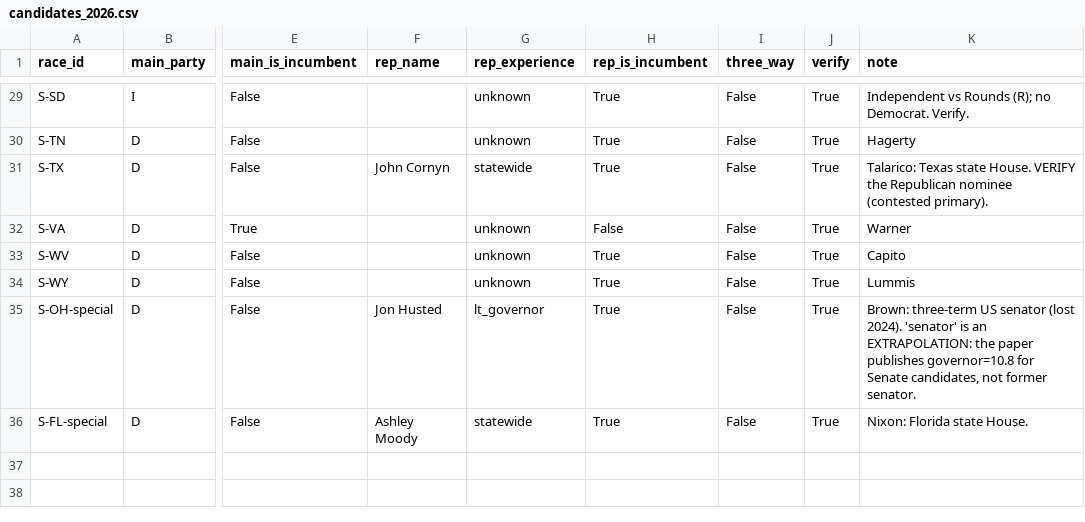
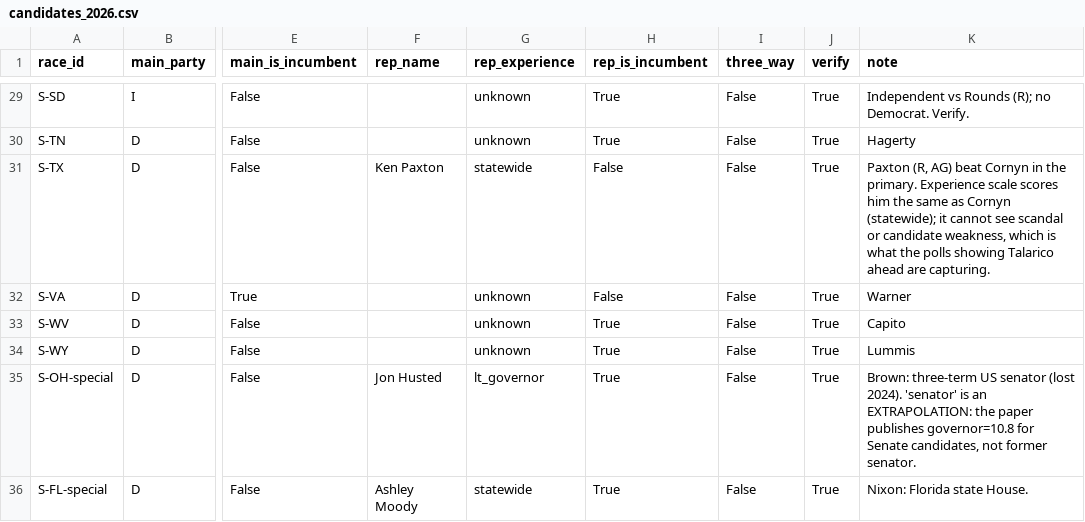
Before and after one commit to ajnutt24/Research-Papers, a CSV file: midterms-2026/data_store/manual/candidates_2026.csv, drawn as a sheet; only a part is shown, gaps mark what is left out; the diff names each change by its address in the sheet, - before the commit and + after, or states it on an @@ line.

```diff
--- a/midterms-2026/data_store/manual/candidates_2026.csv
+++ b/midterms-2026/data_store/manual/candidates_2026.csv
-F31 (rep_name): John Cornyn
+F31 (rep_name): Ken Paxton
-H31 (rep_is_incumbent): True
+H31 (rep_is_incumbent): False
-K31 (note): Talarico: Texas state House. VERIFY the Republican nominee (contested primary).
+K31 (note): Paxton (R, AG) beat Cornyn in the primary. Experience scale scores him the same as Cornyn (statewide); it cannot see scandal or candidate weakness, which is what the polls showing Talarico ahead are capturing.
```
Also changed, not shown: midterms-2026/data_store/manual/incumbency_overrides_2026.csv.
